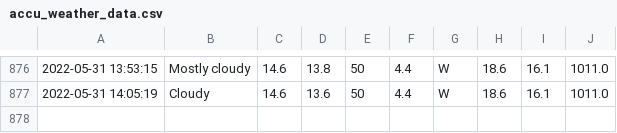
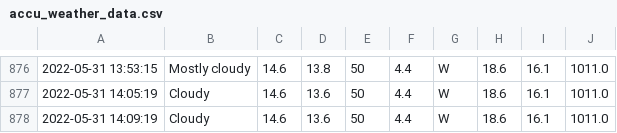
Before and after one commit to Mubeen31/solar-power-predictions, a CSV file: accu_weather_data.csv, drawn as a sheet; only a part is shown, gaps mark what is left out.

```diff
--- a/accu_weather_data.csv
+++ b/accu_weather_data.csv
@@ -877 +877,2 @@
 2022-05-31 14:05:19,Cloudy,14.6,13.6,50,4.4,W,18.6,16.1,1011.0
+2022-05-31 14:09:19,Cloudy,14.6,13.6,50,4.4,W,18.6,16.1,1011.0
```
Also changed, not shown: forecast_weather_data.csv, sensors_data.csv.
